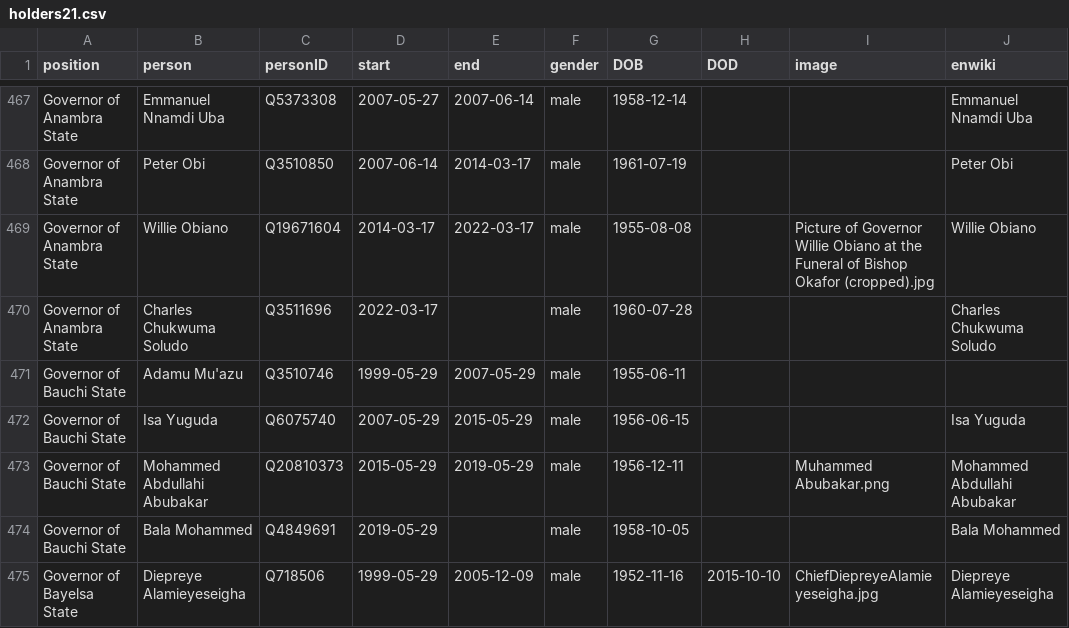
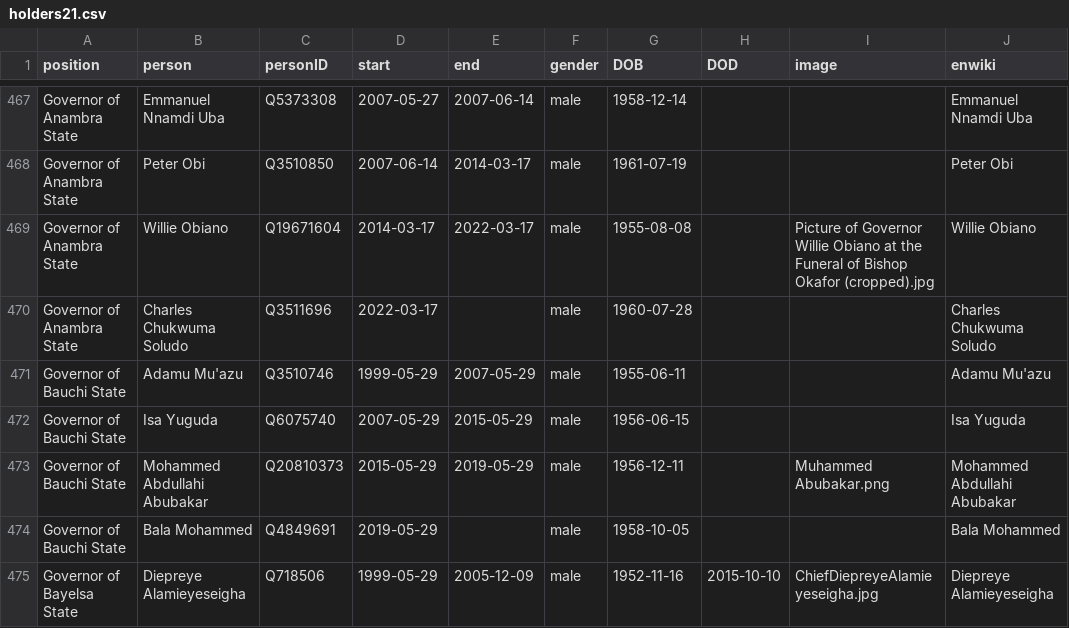
Before and after one commit to every-politician-scrapers/nigeria, a CSV file: html/holders21.csv, drawn as a sheet; only a part is shown, gaps mark what is left out.

```diff
--- a/html/holders21.csv
+++ b/html/holders21.csv
@@ -470,3 +470,3 @@ Governor of Anambra State,Willie Obiano,Q19671604,2014-03-17,2022-03-17,male,195
 Governor of Anambra State,Charles Chukwuma Soludo,Q3511696,2022-03-17,,male,1960-07-28,,,Charles Chukwuma Soludo
-Governor of Bauchi State,Adamu Mu'azu,Q3510746,1999-05-29,2007-05-29,male,1955-06-11,,,
+Governor of Bauchi State,Adamu Mu'azu,Q3510746,1999-05-29,2007-05-29,male,1955-06-11,,,Adamu Mu'azu
 Governor of Bauchi State,Isa Yuguda,Q6075740,2007-05-29,2015-05-29,male,1956-06-15,,,Isa Yuguda
```
Also changed, not shown: html/legislators.csv, 1 other file.
